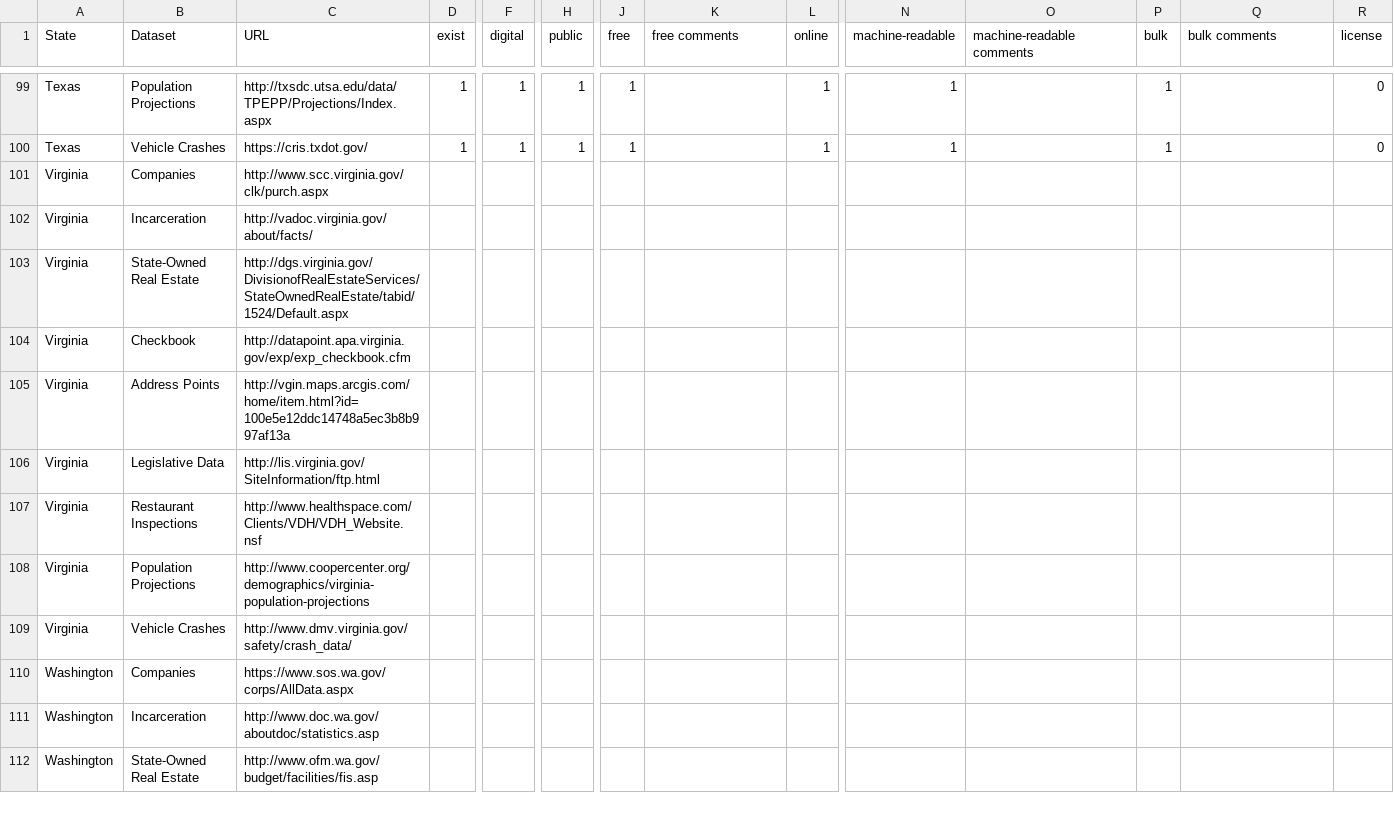
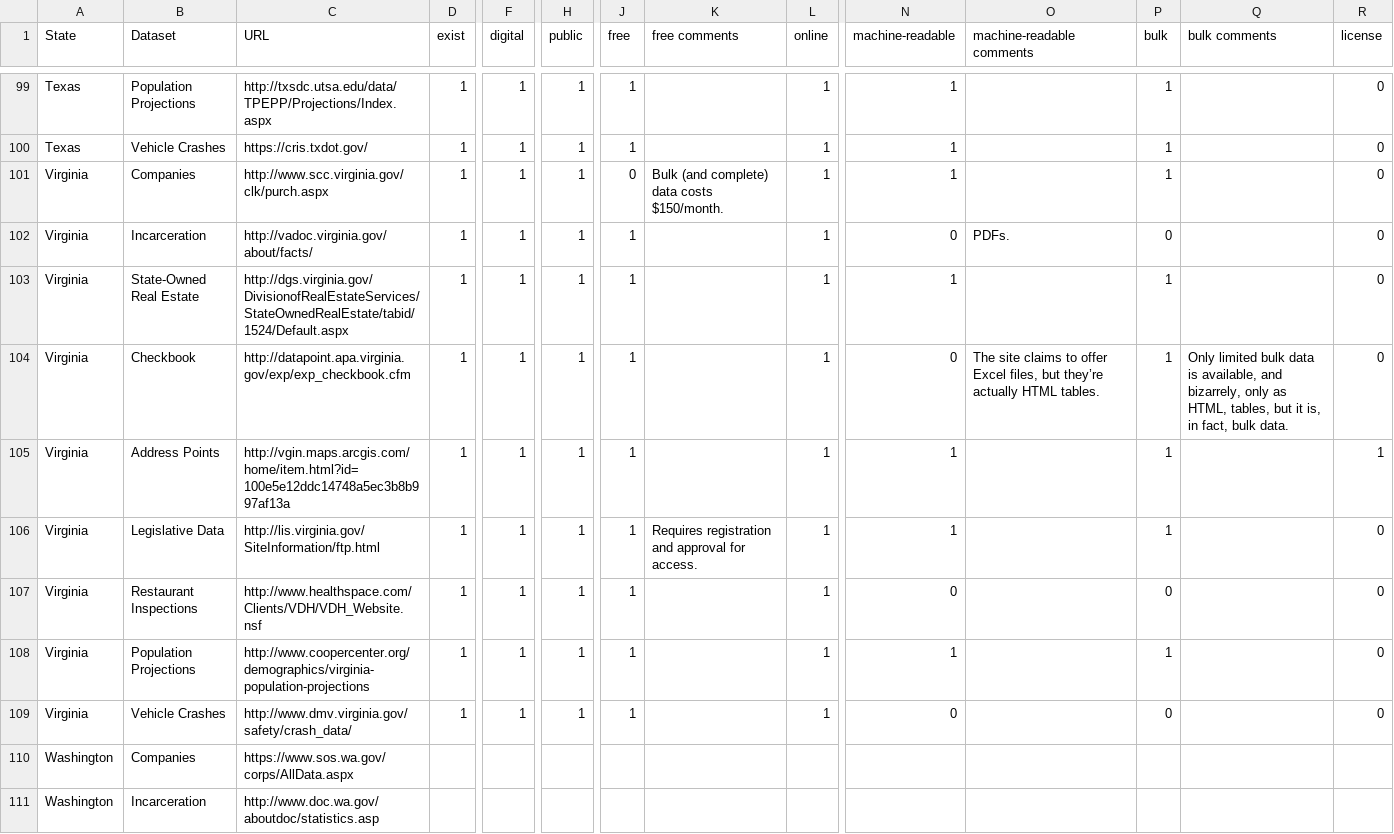
Before and after one commit to sunlightpolicy/State-Open-Data-Census, a CSV file: Data/census.csv, drawn as a sheet; only a part is shown, gaps mark what is left out; the shorter side is filled out with more unchanged rows; removed rows and columns are numbered as before the commit, all else as after; rows hold the shown columns only; the diff names each change by its address in the sheet, - before the commit and + after, or states it on an @@ line.

Commit message:
Add VA

```diff
--- a/Data/census.csv
+++ b/Data/census.csv
-row 101: Virginia | Companies | http://www.scc.virginia.gov/clk/purch.aspx
-row 102: Virginia | Incarceration | http://vadoc.virginia.gov/about/facts/
-row 103: Virginia | State-Owned Real Estate | http://dgs.virginia.gov/DivisionofRealEstateServices/StateOwnedRealEstate/tabid/1524/Default.aspx
-row 104: Virginia | Checkbook | http://datapoint.apa.virginia.gov/exp/exp_checkbook.cfm
-row 105: Virginia | Address Points | http://vgin.maps.arcgis.com/home/item.html?id=100e5e12ddc14748a5ec3b8b997af13a
-row 106: Virginia | Legislative Data | http://lis.virginia.gov/SiteInformation/ftp.html
-row 107: Virginia | Restaurant Inspections | http://www.healthspace.com/Clients/VDH/VDH_Website.nsf
-row 108: Virginia | Population Projections | http://www.coopercenter.org/demographics/virginia-population-projections
-row 109: Virginia | Vehicle Crashes | http://www.dmv.virginia.gov/safety/crash_data/
+row 101: Virginia | Companies | http://www.scc.virginia.gov/clk/purch.aspx | 1 | 1 | 1 | 0 | Bulk (and complete) data costs $150/month. | 1 | 1 |  | 1 |  | 0
+row 102: Virginia | Incarceration | http://vadoc.virginia.gov/about/facts/ | 1 | 1 | 1 | 1 |  | 1 | 0 | PDFs. | 0 |  | 0
+row 103: Virginia | State-Owned Real Estate | http://dgs.virginia.gov/DivisionofRealEstateServices/StateOwnedRealEstate/tabid/1524/Default.aspx | 1 | 1 | 1 | 1 |  | 1 | 1 |  | 1 |  | 0
+row 104: Virginia | Checkbook | http://datapoint.apa.virginia.gov/exp/exp_checkbook.cfm | 1 | 1 | 1 | 1 |  | 1 | 0 | The site claims to offer Excel files, but they’re actually HTML tables. | 1 | Only limited bulk data is available, and bizarrely, only as HTML, tables, but it is, in fact, bulk data. | 0
+row 105: Virginia | Address Points | http://vgin.maps.arcgis.com/home/item.html?id=100e5e12ddc14748a5ec3b8b997af13a | 1 | 1 | 1 | 1 |  | 1 | 1 |  | 1 |  | 1
+row 106: Virginia | Legislative Data | http://lis.virginia.gov/SiteInformation/ftp.html | 1 | 1 | 1 | 1 | Requires registration and approval for access. | 1 | 1 |  | 1 |  | 0
+row 107: Virginia | Restaurant Inspections | http://www.healthspace.com/Clients/VDH/VDH_Website.nsf | 1 | 1 | 1 | 1 |  | 1 | 0 |  | 0 |  | 0
+row 108: Virginia | Population Projections | http://www.coopercenter.org/demographics/virginia-population-projections | 1 | 1 | 1 | 1 |  | 1 | 1 |  | 1 |  | 0
+row 109: Virginia | Vehicle Crashes | http://www.dmv.virginia.gov/safety/crash_data/ | 1 | 1 | 1 | 1 |  | 1 | 0 |  | 0 |  | 0
```
